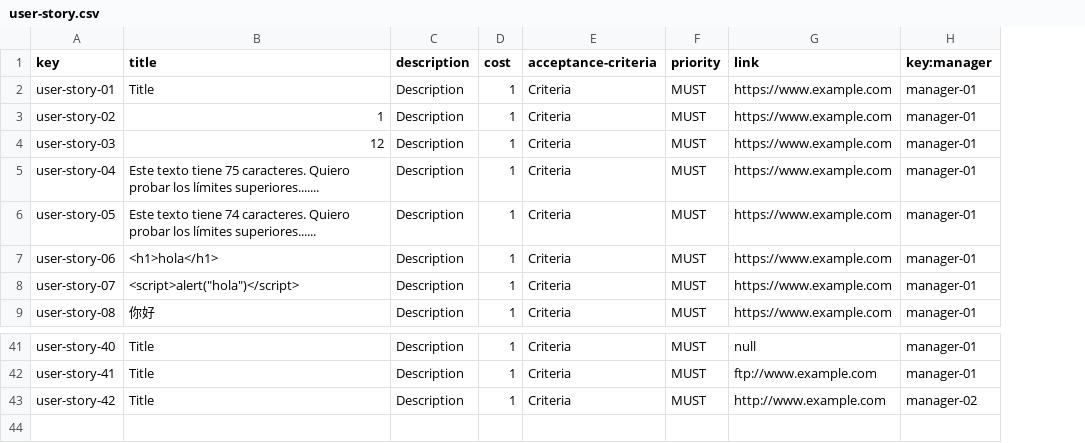
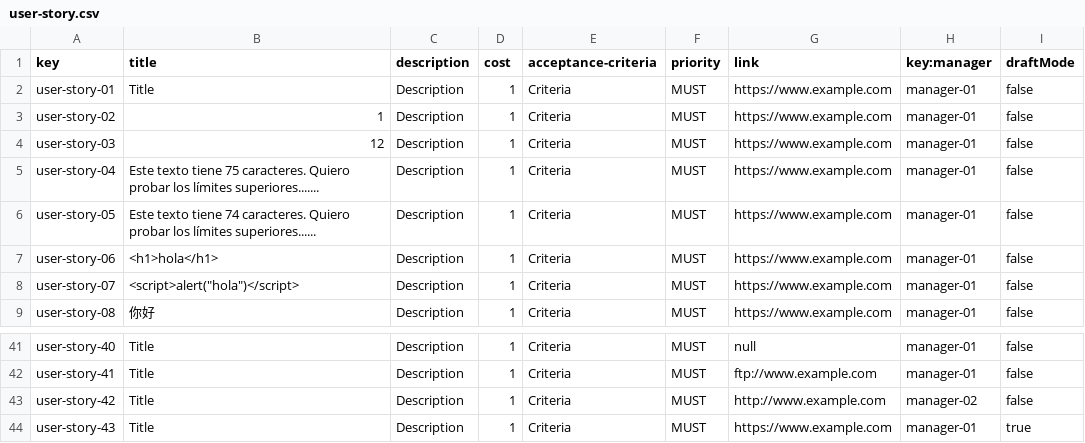
Before and after one commit to karyouben/Acme-SF-D04, a CSV file: src/main/webapp/WEB-INF/resources/sample-data/user-story.csv, drawn as a sheet; only a part is shown, gaps mark what is left out; the diff names each change by its address in the sheet, - before the commit and + after, or states it on an @@ line.

Commit message:
Add project, userStory, assignment, manager features

```diff
--- a/src/main/webapp/WEB-INF/resources/sample-data/user-story.csv
+++ b/src/main/webapp/WEB-INF/resources/sample-data/user-story.csv
+column I (draftMode), rows 2-9: all false; rows 41-43: all false
+row 44: user-story-43 | Title | Description | 1 | Criteria | MUST | https://www.example.com | manager-01 | true
```
Also changed, not shown: 44 other files.
